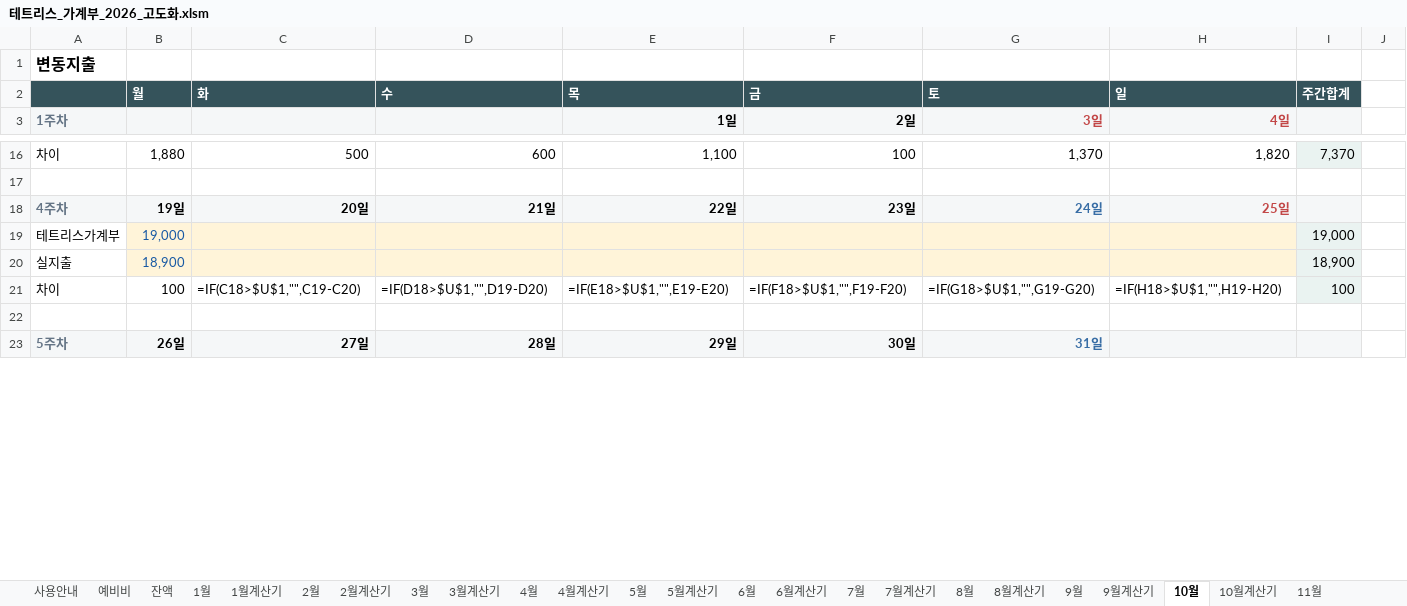
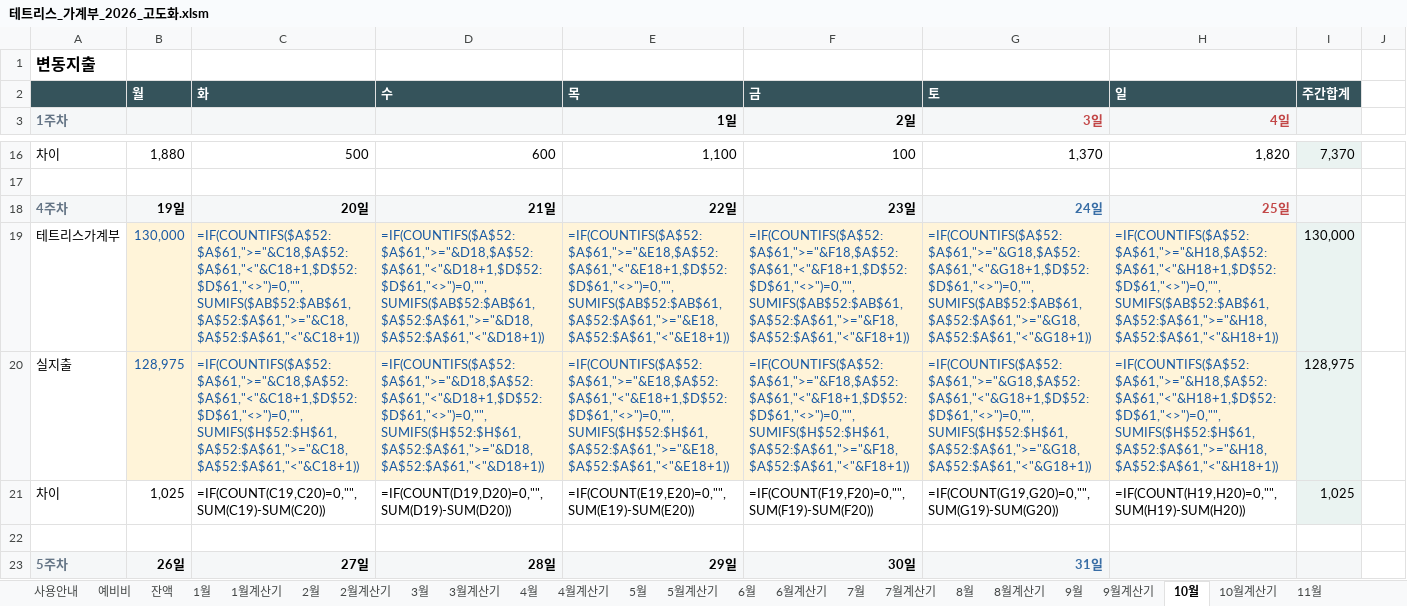
Before and after one commit to devcmy/budgetbook, an Excel workbook: excelWork/테트리스_가계부_2026_고도화.xlsm, sheet 10월, drawn as a sheet; only a part is shown, gaps mark what is left out; values as stored, in another font and other column widths than the file's, no borders; formulas without a stored value are shown as written; conditional formats not drawn; the diff covers the shown part only; the diff names each change by its address in the sheet, - before the commit and + after, or states it on an @@ line.

```diff
--- a/excelWork/테트리스_가계부_2026_고도화.xlsm (sheet 10월)
+++ b/excelWork/테트리스_가계부_2026_고도화.xlsm (sheet 10월)
-B19: 19,000
+B19: 130,000
-C19: (empty)
+C19: =IF(COUNTIFS($A$52:$A$61,">="&C18,$A$52:$A$61,"<"&C18+1,$D$52:$D$61,"<>")=0,"",SUMIFS($AB$52:$AB$61,$A$52:$A$61,">="&C18,$A$52:$A$61,"<"&C18+1))
-D19: (empty)
+D19: =IF(COUNTIFS($A$52:$A$61,">="&D18,$A$52:$A$61,"<"&D18+1,$D$52:$D$61,"<>")=0,"",SUMIFS($AB$52:$AB$61,$A$52:$A$61,">="&D18,$A$52:$A$61,"<"&D18+1))
-E19 (1일): (empty)
+E19 (1일): =IF(COUNTIFS($A$52:$A$61,">="&E18,$A$52:$A$61,"<"&E18+1,$D$52:$D$61,"<>")=0,"",SUMIFS($AB$52:$AB$61,$A$52:$A$61,">="&E18,$A$52:$A$61,"<"&E18+1))
-F19 (2일): (empty)
+F19 (2일): =IF(COUNTIFS($A$52:$A$61,">="&F18,$A$52:$A$61,"<"&F18+1,$D$52:$D$61,"<>")=0,"",SUMIFS($AB$52:$AB$61,$A$52:$A$61,">="&F18,$A$52:$A$61,"<"&F18+1))
-G19 (3일): (empty)
+G19 (3일): =IF(COUNTIFS($A$52:$A$61,">="&G18,$A$52:$A$61,"<"&G18+1,$D$52:$D$61,"<>")=0,"",SUMIFS($AB$52:$AB$61,$A$52:$A$61,">="&G18,$A$52:$A$61,"<"&G18+1))
-H19 (4일): (empty)
+H19 (4일): =IF(COUNTIFS($A$52:$A$61,">="&H18,$A$52:$A$61,"<"&H18+1,$D$52:$D$61,"<>")=0,"",SUMIFS($AB$52:$AB$61,$A$52:$A$61,">="&H18,$A$52:$A$61,"<"&H18+1))
-I19: 19,000
+I19: 130,000
-B20: 18,900
+B20: 128,975
-C20: (empty)
+C20: =IF(COUNTIFS($A$52:$A$61,">="&C18,$A$52:$A$61,"<"&C18+1,$D$52:$D$61,"<>")=0,"",SUMIFS($H$52:$H$61,$A$52:$A$61,">="&C18,$A$52:$A$61,"<"&C18+1))
-D20: (empty)
+D20: =IF(COUNTIFS($A$52:$A$61,">="&D18,$A$52:$A$61,"<"&D18+1,$D$52:$D$61,"<>")=0,"",SUMIFS($H$52:$H$61,$A$52:$A$61,">="&D18,$A$52:$A$61,"<"&D18+1))
-E20 (1일): (empty)
+E20 (1일): =IF(COUNTIFS($A$52:$A$61,">="&E18,$A$52:$A$61,"<"&E18+1,$D$52:$D$61,"<>")=0,"",SUMIFS($H$52:$H$61,$A$52:$A$61,">="&E18,$A$52:$A$61,"<"&E18+1))
-F20 (2일): (empty)
+F20 (2일): =IF(COUNTIFS($A$52:$A$61,">="&F18,$A$52:$A$61,"<"&F18+1,$D$52:$D$61,"<>")=0,"",SUMIFS($H$52:$H$61,$A$52:$A$61,">="&F18,$A$52:$A$61,"<"&F18+1))
-G20 (3일): (empty)
+G20 (3일): =IF(COUNTIFS($A$52:$A$61,">="&G18,$A$52:$A$61,"<"&G18+1,$D$52:$D$61,"<>")=0,"",SUMIFS($H$52:$H$61,$A$52:$A$61,">="&G18,$A$52:$A$61,"<"&G18+1))
-H20 (4일): (empty)
+H20 (4일): =IF(COUNTIFS($A$52:$A$61,">="&H18,$A$52:$A$61,"<"&H18+1,$D$52:$D$61,"<>")=0,"",SUMIFS($H$52:$H$61,$A$52:$A$61,">="&H18,$A$52:$A$61,"<"&H18+1))
-I20: 18,900
+I20: 128,975
-B21: 100
+B21: 1,025
-C21: =IF(C18>$U$1,"",C19-C20)
+C21: =IF(COUNT(C19,C20)=0,"",SUM(C19)-SUM(C20))
-D21: =IF(D18>$U$1,"",D19-D20)
+D21: =IF(COUNT(D19,D20)=0,"",SUM(D19)-SUM(D20))
-E21 (1일): =IF(E18>$U$1,"",E19-E20)
+E21 (1일): =IF(COUNT(E19,E20)=0,"",SUM(E19)-SUM(E20))
-F21 (2일): =IF(F18>$U$1,"",F19-F20)
+F21 (2일): =IF(COUNT(F19,F20)=0,"",SUM(F19)-SUM(F20))
-G21 (3일): =IF(G18>$U$1,"",G19-G20)
+G21 (3일): =IF(COUNT(G19,G20)=0,"",SUM(G19)-SUM(G20))
-H21 (4일): =IF(H18>$U$1,"",H19-H20)
+H21 (4일): =IF(COUNT(H19,H20)=0,"",SUM(H19)-SUM(H20))
-I21: 100
+I21: 1,025
```
Also changed, not shown: 2 added rows, 2 removed rows and 42 edited cells elsewhere in this sheet, sheet 12월, sheet 11월, sheet 9월계산기, sheet 10월계산기, sheet 9월, formulas that keep their value, hidden cells, 15 other files.
